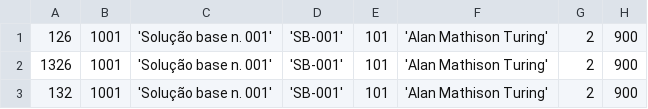
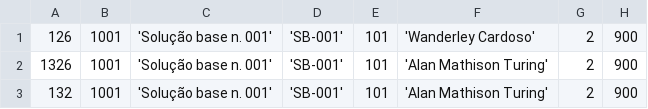
Before and after one commit to losjrx/Problema-das-colisoes-em-horarios-de-aulas, a CSV file: dados.csv, drawn as a sheet; only a part is shown; the diff names each change by its address in the sheet, - before the commit and + after, or states it on an @@ line.

```diff
--- a/dados.csv
+++ b/dados.csv
-F1: 'Alan Mathison Turing'
+F1: 'Wanderley Cardoso'
```
Also changed, not shown: 4 other files.
